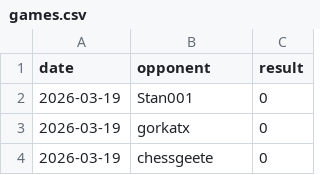
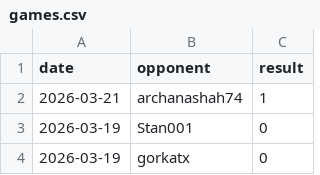
Before and after one commit to IsaacVerm/chess-dashboard, a CSV file: data/games.csv, drawn as a sheet; only a part is shown; the shorter side is filled out with more unchanged rows.

```diff
--- a/data/games.csv
+++ b/data/games.csv
@@ -1,2 +1,3 @@
 date,opponent,result
+2026-03-21,archanashah74,1
 2026-03-19,Stan001,0
```
Also changed, not shown: data/metrics.csv, 1 other file.
